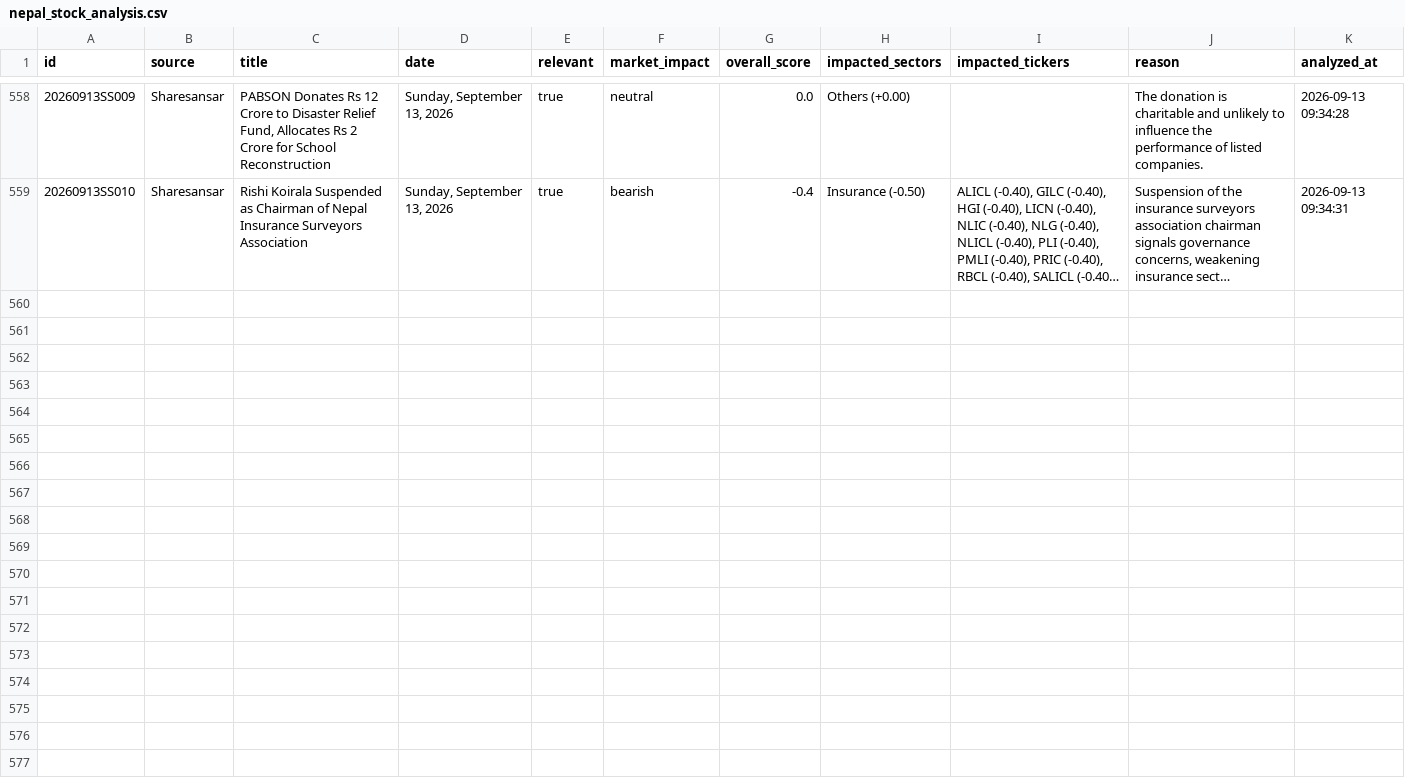
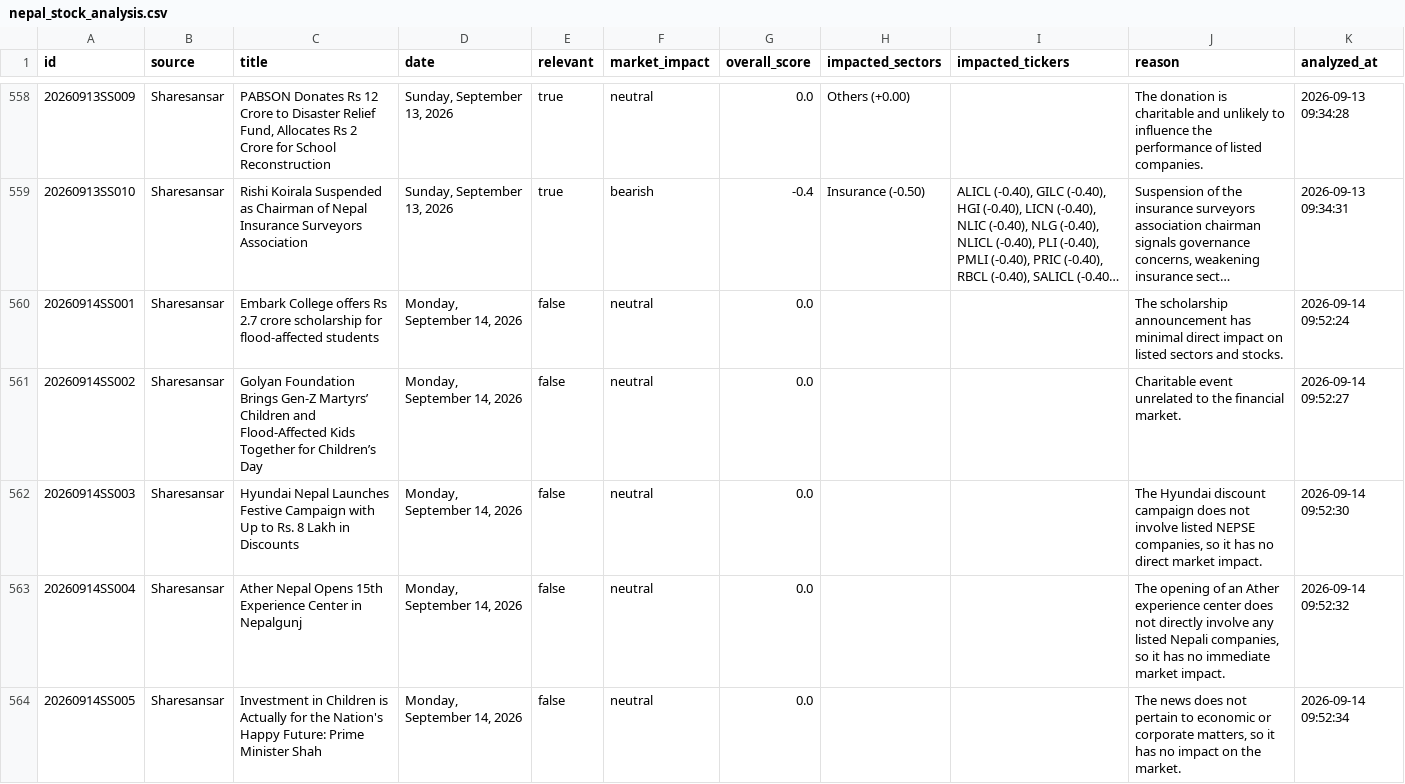
Before and after one commit to satyenraj/nepse-stock, a CSV file: data/nepal_stock_analysis.csv, drawn as a sheet; only a part is shown, gaps mark what is left out; long unchanged cells end in …; the diff covers the shown part only; the diff names each change by its address in the sheet, - before the commit and + after, or states it on an @@ line.

```diff
--- a/data/nepal_stock_analysis.csv
+++ b/data/nepal_stock_analysis.csv
+row 560: 20260914SS001 | Sharesansar | Embark College offers Rs 2.7 crore scholarship for flood-affected students | Monday, September 14, 2026 | false | neutral | 0.0 |  |  | The scholarship announcement has minimal direct impact on listed sectors and stocks. | 2026-09-14 09:52:24
+row 561: 20260914SS002 | Sharesansar | Golyan Foundation Brings Gen-Z Martyrs’ Children and Flood-Affected Kids Together for Children’s Day | Monday, September 14, 2026 | false | neutral | 0.0 |  |  | Charitable event unrelated to the financial market. | 2026-09-14 09:52:27
+row 562: 20260914SS003 | Sharesansar | Hyundai Nepal Launches Festive Campaign with Up to Rs. 8 Lakh in Discounts | Monday, September 14, 2026 | false | neutral | 0.0 |  |  | The Hyundai discount campaign does not involve listed NEPSE companies, so it has no direct market impact. | 2026-09-14 09:52:30
+row 563: 20260914SS004 | Sharesansar | Ather Nepal Opens 15th Experience Center in Nepalgunj | Monday, September 14, 2026 | false | neutral | 0.0 |  |  | The opening of an Ather experience center does not directly involve any listed Nepali companies, so it has no immediate market impact. | 2026-09-14 09:52:32
+row 564: 20260914SS005 | Sharesansar | Investment in Children is Actually for the Nation's Happy Future: Prime Minister Shah | Monday, September 14, 2026 | false | neutral | 0.0 |  |  | The news does not pertain to economic or corporate matters, so it has no impact on the market. | 2026-09-14 09:52:34
```
Also changed, not shown: 5 added rows elsewhere in this file, 1 other file.
